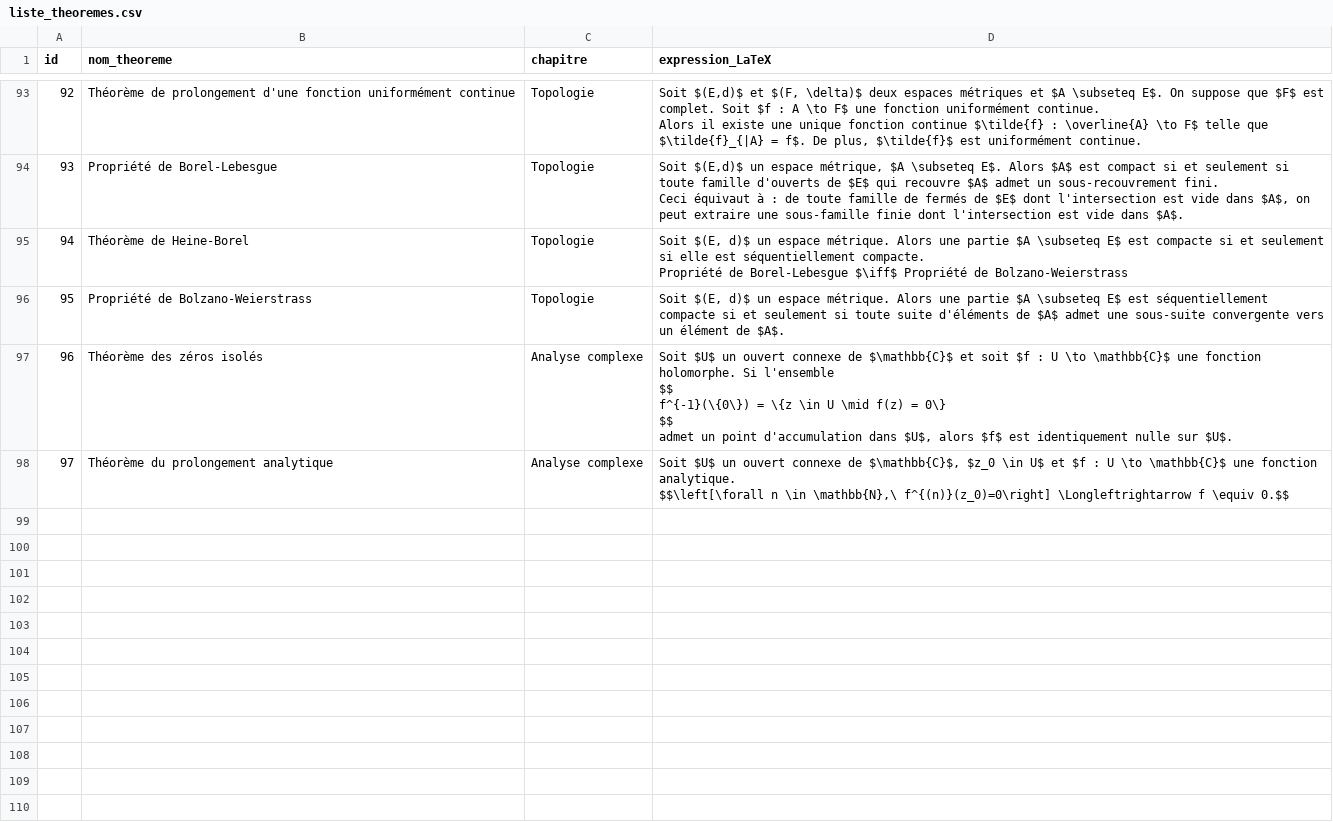
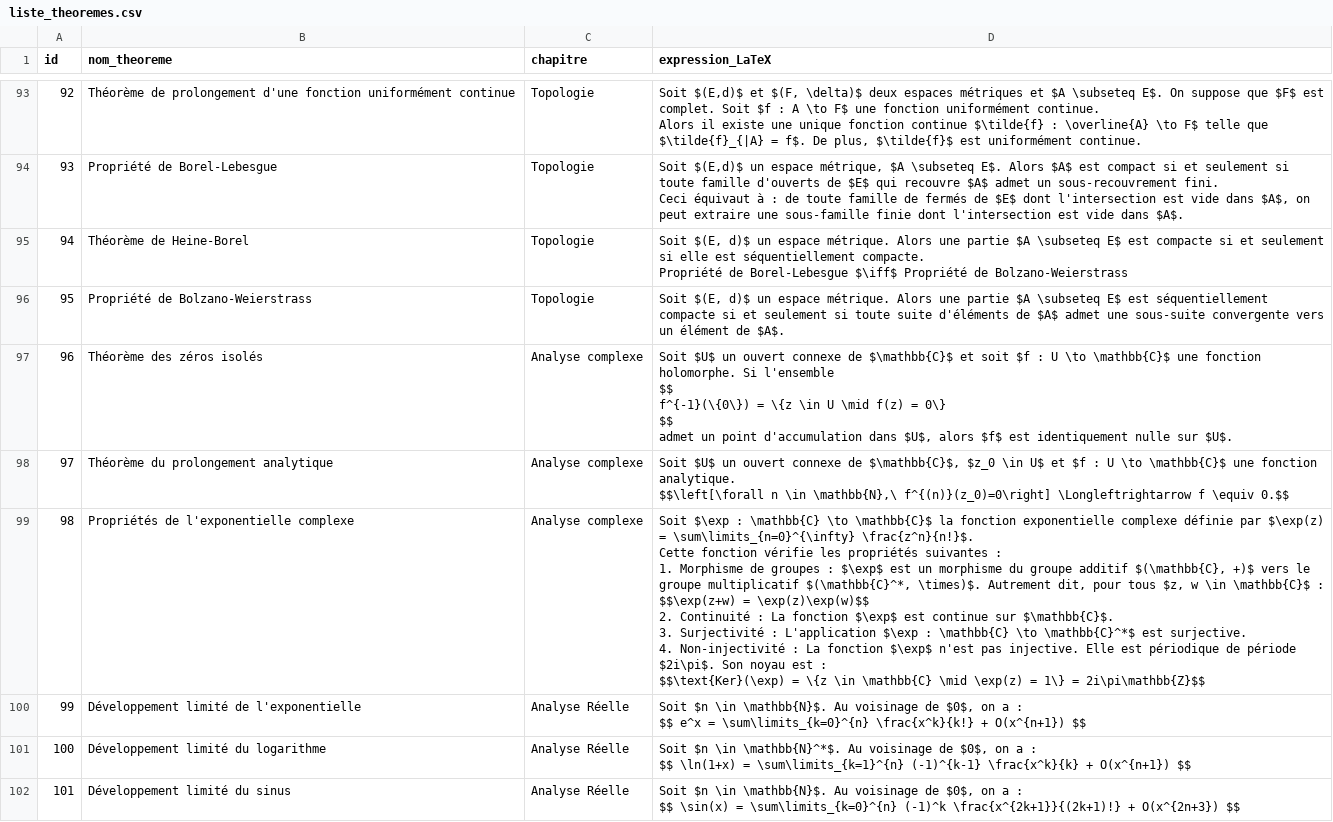
Before and after one commit to gtentillier/revisions_agreg, a CSV file: data/liste_theoremes.csv, drawn as a sheet; only a part is shown, gaps mark what is left out; the diff covers the shown part only.

```diff
--- a/data/liste_theoremes.csv
+++ b/data/liste_theoremes.csv
@@ -674 +674,19 @@ admet un point d'accumulation dans $U$, alors $f$ est identiquement nulle sur $U
 $$\left[\forall n \in \mathbb{N},\ f^{(n)}(z_0)=0\right] \Longleftrightarrow f \equiv 0.$$"
+98,Propriétés de l'exponentielle complexe,Analyse complexe,"Soit $\exp : \mathbb{C} \to \mathbb{C}$ la fonction exponentielle complexe définie par $\exp(z) = \sum\limits_{n=0}^{\infty} \frac{z^n}{n!}$.
+Cette fonction vérifie les propriétés suivantes :
+
+1. Morphisme de groupes : $\exp$ est un morphisme du groupe additif $(\mathbb{C}, +)$ vers le groupe multiplicatif $(\mathbb{C}^*, \times)$. Autrement dit, pour tous $z, w \in \mathbb{C}$ :
+$$\exp(z+w) = \exp(z)\exp(w)$$
+
+2. Continuité : La fonction $\exp$ est continue sur $\mathbb{C}$.
+
+3. Surjectivité : L'application $\exp : \mathbb{C} \to \mathbb{C}^*$ est surjective.
+
+4. Non-injectivité : La fonction $\exp$ n'est pas injective. Elle est périodique de période $2i\pi$. Son noyau est :
+$$\text{Ker}(\exp) = \{z \in \mathbb{C} \mid \exp(z) = 1\} = 2i\pi\mathbb{Z}$$"
+99,Développement limité de l'exponentielle,Analyse Réelle,"Soit $n \in \mathbb{N}$. Au voisinage de $0$, on a :
+$$ e^x = \sum\limits_{k=0}^{n} \frac{x^k}{k!} + O(x^{n+1}) $$"
+100,Développement limité du logarithme,Analyse Réelle,"Soit $n \in \mathbb{N}^*$. Au voisinage de $0$, on a :
+$$ \ln(1+x) = \sum\limits_{k=1}^{n} (-1)^{k-1} \frac{x^k}{k} + O(x^{n+1}) $$"
+101,Développement limité du sinus,Analyse Réelle,"Soit $n \in \mathbb{N}$. Au voisinage de $0$, on a :
+$$ \sin(x) = \sum\limits_{k=0}^{n} (-1)^k \frac{x^{2k+1}}{(2k+1)!} + O(x^{2n+3}) $$"
```
Also changed, not shown: 9 added rows elsewhere in this file, 2 other files.
